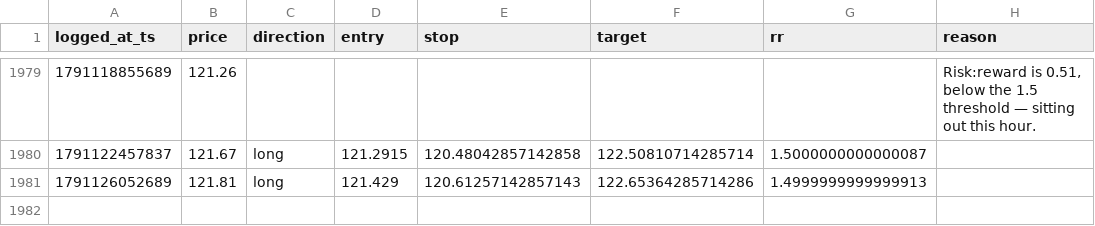
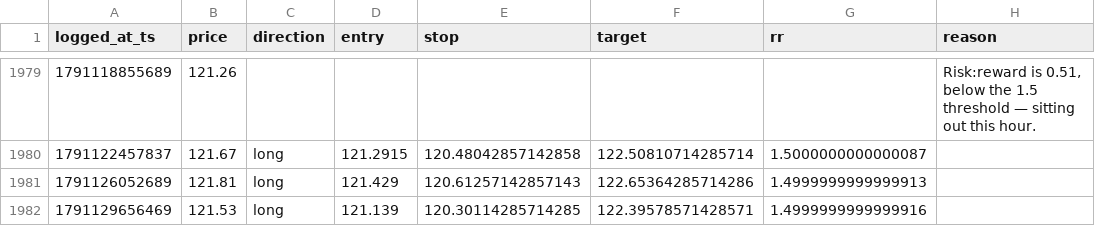
Before and after one commit to mitchielpy-blip/ETH-report-bot, a CSV file: signals_log_sol.csv, drawn as a sheet; only a part is shown, gaps mark what is left out.

```diff
--- a/signals_log_sol.csv
+++ b/signals_log_sol.csv
@@ -1981 +1981,2 @@ logged_at_ts,price,direction,entry,stop,target,rr,reason
 1791126052689,121.81,long,121.429,120.61257142857143,122.65364285714286,1.4999999999999913,
+1791129656469,121.53,long,121.139,120.30114285714285,122.39578571428571,1.4999999999999916,
```
Also changed, not shown: signals_log.csv, signals_log_btc.csv, 2 other files.
